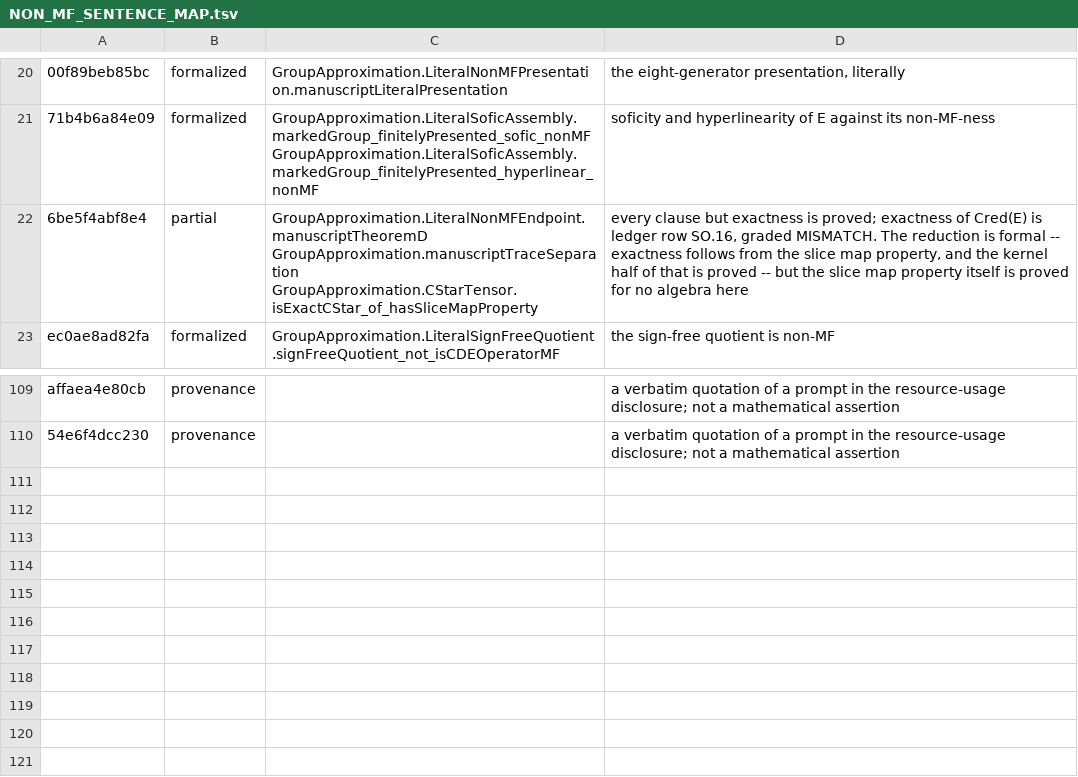
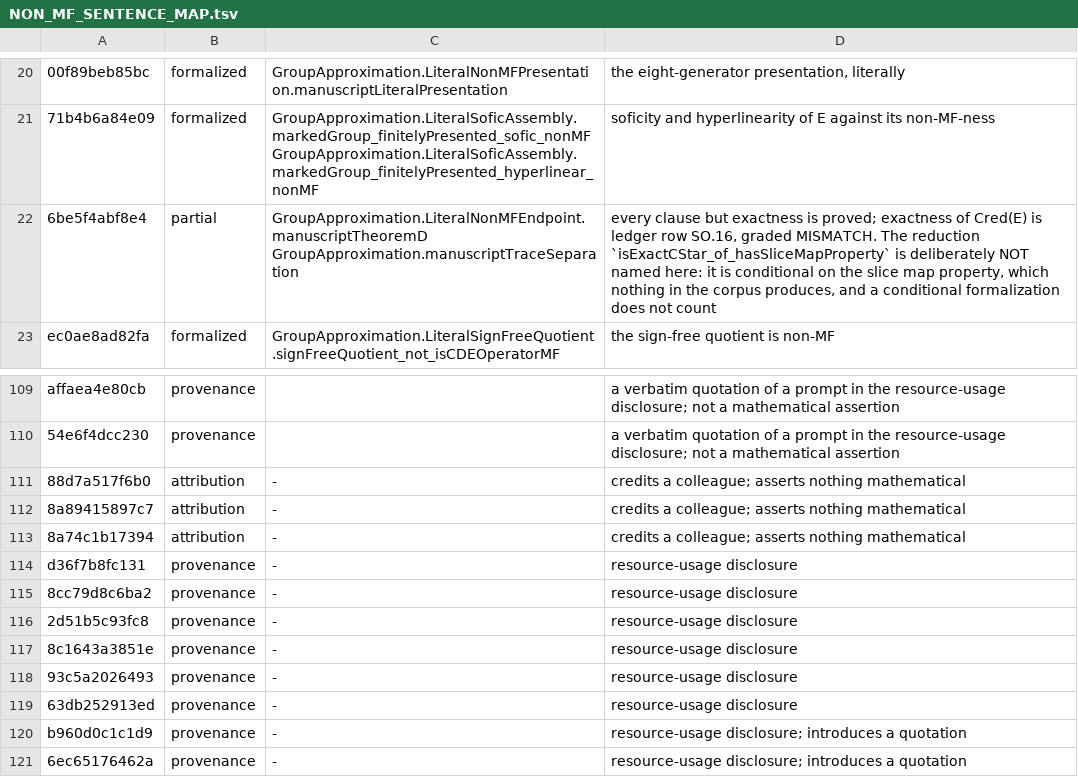
Before and after one commit to SauersML/group-approximation, a TSV file: metadata/NON_MF_SENTENCE_MAP.tsv, drawn as a sheet; only a part is shown, gaps mark what is left out; the diff names each change by its address in the sheet, - before the commit and + after, or states it on an @@ line.

```diff
--- a/metadata/NON_MF_SENTENCE_MAP.tsv
+++ b/metadata/NON_MF_SENTENCE_MAP.tsv
-C22: GroupApproximation.LiteralNonMFEndpoint.manuscriptTheoremD GroupApproximation.manuscriptTraceSeparation GroupApproximation.CStarTensor.isExactCStar_of_hasSliceMapProperty
+C22: GroupApproximation.LiteralNonMFEndpoint.manuscriptTheoremD GroupApproximation.manuscriptTraceSeparation
-D22: …The reduction is formal -- exactness follows from the slice map property, and the kernel half of that is proved -- but the slice map property itself is proved for no algebra here
+D22: …The reduction `isExactCStar_of_hasSliceMapProperty` is deliberately NOT named here: it is conditional on the slice map property, which nothing in the corpus produces, and a conditional formalization does not count
+row 111: 88d7a517f6b0 | attribution | - | credits a colleague; asserts nothing mathematical
+row 112: 8a89415897c7 | attribution | - | credits a colleague; asserts nothing mathematical
+row 113: 8a74c1b17394 | attribution | - | credits a colleague; asserts nothing mathematical
+row 114: d36f7b8fc131 | provenance | - | resource-usage disclosure
+row 115: 8cc79d8c6ba2 | provenance | - | resource-usage disclosure
+row 116: 2d51b5c93fc8 | provenance | - | resource-usage disclosure
+row 117: 8c1643a3851e | provenance | - | resource-usage disclosure
+row 118: 93c5a2026493 | provenance | - | resource-usage disclosure
+row 119: 63db252913ed | provenance | - | resource-usage disclosure
+row 120: b960d0c1c1d9 | provenance | - | resource-usage disclosure; introduces a quotation
+row 121: 6ec65176462a | provenance | - | resource-usage disclosure; introduces a quotation
```
Also changed, not shown: 4 other files.
